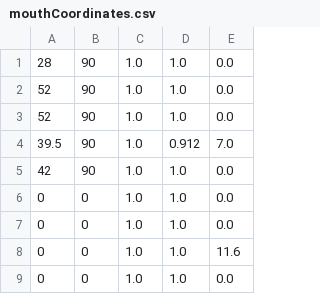
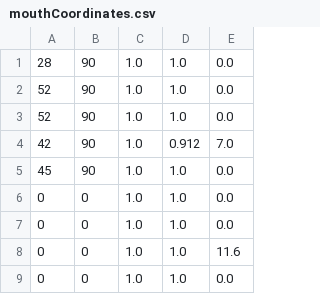
Before and after one commit to wuyasan/Speaking-Portal-B, a CSV file: src/mouthCoordinates.csv, drawn as a sheet; only a part is shown.

```diff
--- a/src/mouthCoordinates.csv
+++ b/src/mouthCoordinates.csv
@@ -3,4 +3,4 @@
 52,90,1.0,1.0,0.0
-39.5,90,1.0,0.912,7.0
-42,90,1.0,1.0,0.0
+42,90,1.0,0.912,7.0
+45,90,1.0,1.0,0.0
 0,0,1.0,1.0,0.0
```
Also changed, not shown: 34 other files.
